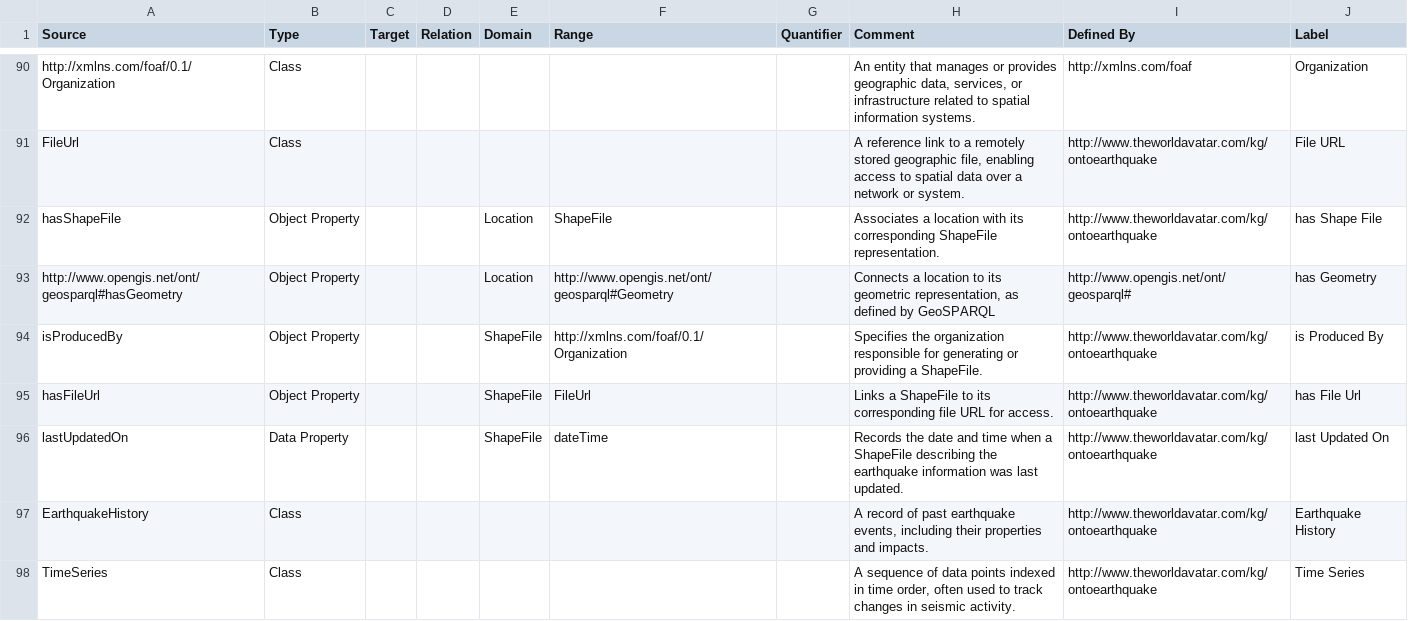
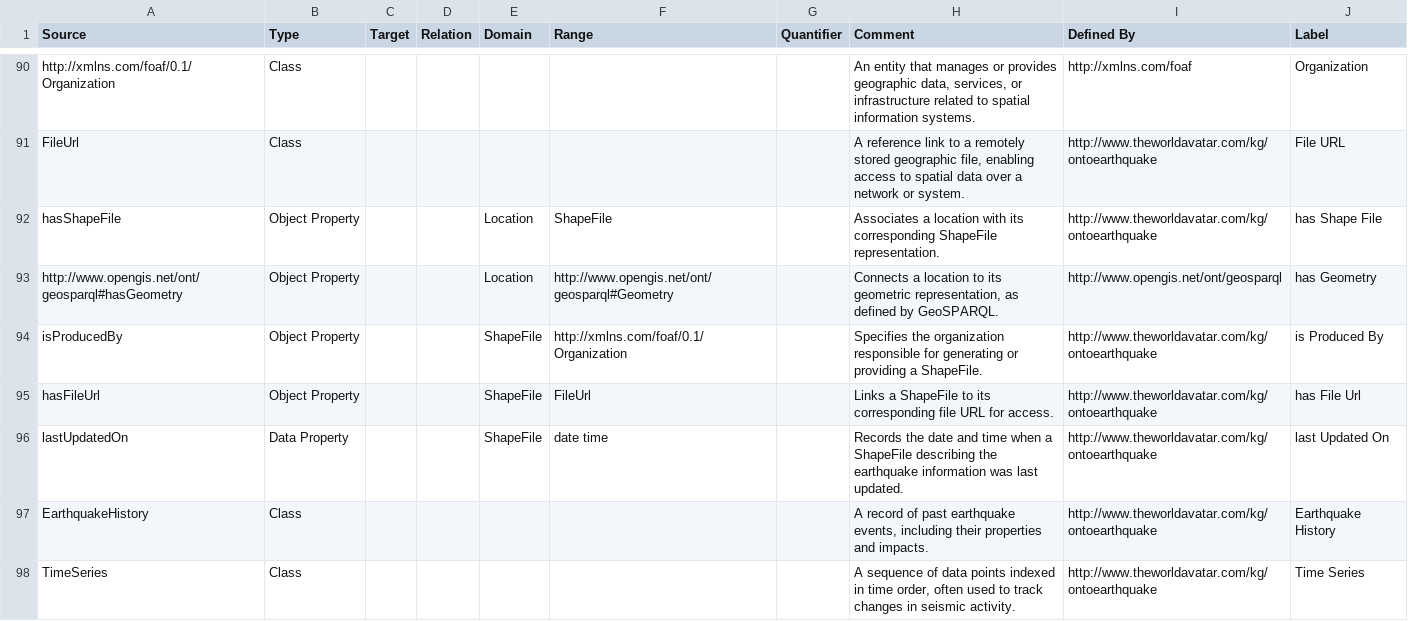
Before and after one commit to TheWorldAvatar/ontology, a CSV file: ontology/ontoearthquake/ontoearthquake.csv, drawn as a sheet; only a part is shown, gaps mark what is left out; the diff covers the shown part only.

```diff
--- a/ontology/ontoearthquake/ontoearthquake.csv
+++ b/ontology/ontoearthquake/ontoearthquake.csv
@@ -92,6 +92,6 @@ FileUrl,Class,,,,,,"A reference link to a remotely stored geographic file, enabl
 hasShapeFile,Object Property,,,Location,ShapeFile,,Associates a location with its corresponding ShapeFile representation.,http://www.theworldavatar.com/kg/ontoearthquake,has Shape File
-http://www.opengis.net/ont/geosparql#hasGeometry,Object Property,,,Location,http://www.opengis.net/ont/geosparql#Geometry,,"Connects a location to its geometric representation, as defined by GeoSPARQL",http://www.opengis.net/ont/geosparql#,has Geometry
+http://www.opengis.net/ont/geosparql#hasGeometry,Object Property,,,Location,http://www.opengis.net/ont/geosparql#Geometry,,"Connects a location to its geometric representation, as defined by GeoSPARQL.",http://www.opengis.net/ont/geosparql,has Geometry
 isProducedBy,Object Property,,,ShapeFile,http://xmlns.com/foaf/0.1/Organization,,Specifies the organization responsible for generating or providing a ShapeFile.,http://www.theworldavatar.com/kg/ontoearthquake,is Produced By
 hasFileUrl,Object Property,,,ShapeFile,FileUrl,,Links a ShapeFile to its corresponding file URL for access.,http://www.theworldavatar.com/kg/ontoearthquake,has File Url
-lastUpdatedOn,Data Property,,,ShapeFile,dateTime,,Records the date and time when a ShapeFile describing the earthquake information was last updated.,http://www.theworldavatar.com/kg/ontoearthquake,last Updated On
+lastUpdatedOn,Data Property,,,ShapeFile,date time,,Records the date and time when a ShapeFile describing the earthquake information was last updated.,http://www.theworldavatar.com/kg/ontoearthquake,last Updated On
 EarthquakeHistory,Class,,,,,,"A record of past earthquake events, including their properties and impacts.",http://www.theworldavatar.com/kg/ontoearthquake,Earthquake History
```
Also changed, not shown: 8 added rows, 3 removed rows and 39 edited cells elsewhere in this file, 2 other files.
